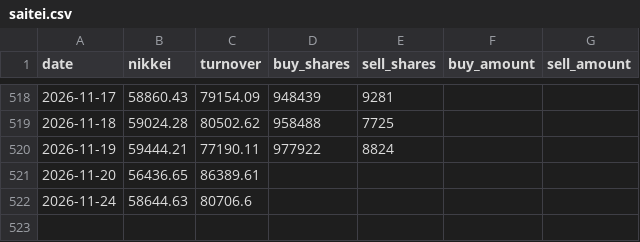
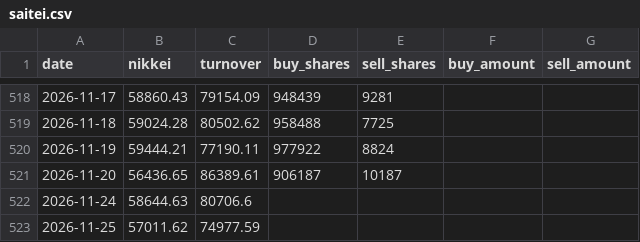
Before and after one commit to alala3334/touraku-ratio, a CSV file: data/saitei.csv, drawn as a sheet; only a part is shown, gaps mark what is left out.

```diff
--- a/data/saitei.csv
+++ b/data/saitei.csv
@@ -520,3 +520,4 @@ date,nikkei,turnover,buy_shares,sell_shares,buy_amount,sell_amount
 2026-11-19,59444.21,77190.11,977922,8824,,
-2026-11-20,56436.65,86389.61,,,,
+2026-11-20,56436.65,86389.61,906187,10187,,
 2026-11-24,58644.63,80706.6,,,,
+2026-11-25,57011.62,74977.59,,,,
```
Also changed, not shown: data/sinyou.csv, data/touraku.csv, 8 other files.
